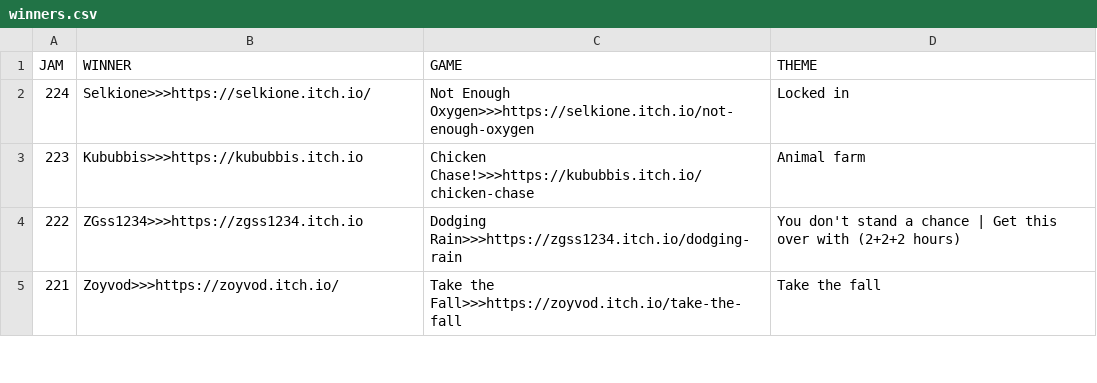
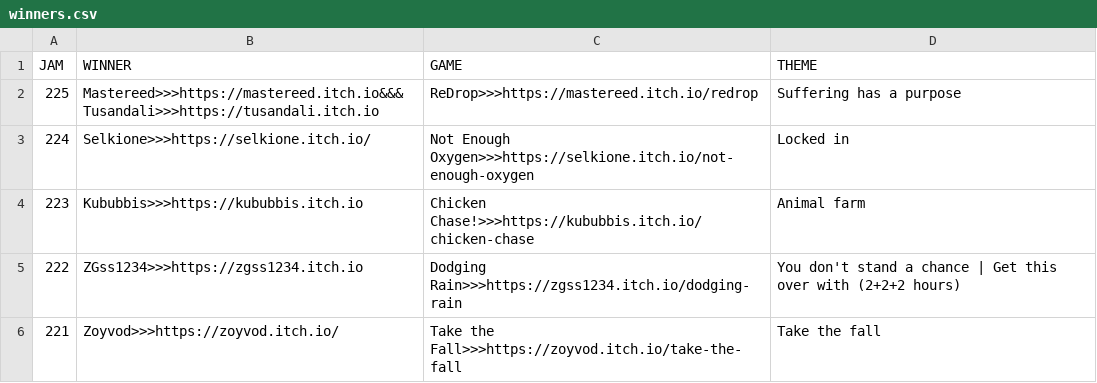
Before and after one commit to ZpeedTube/trijam, a CSV file: docs/data/winners.csv, drawn as a sheet; only a part is shown; the diff names each change by its address in the sheet, - before the commit and + after, or states it on an @@ line.

Commit message:
Auto-updated by JanisMancevics

```diff
--- a/docs/data/winners.csv
+++ b/docs/data/winners.csv
+row 2: 225 | Mastereed>>>https://mastereed.itch.io&&&Tusandali>>>https://tusandali.itch.io | ReDrop>>>https://mastereed.itch.io/redrop | Suffering has a purpose
```
